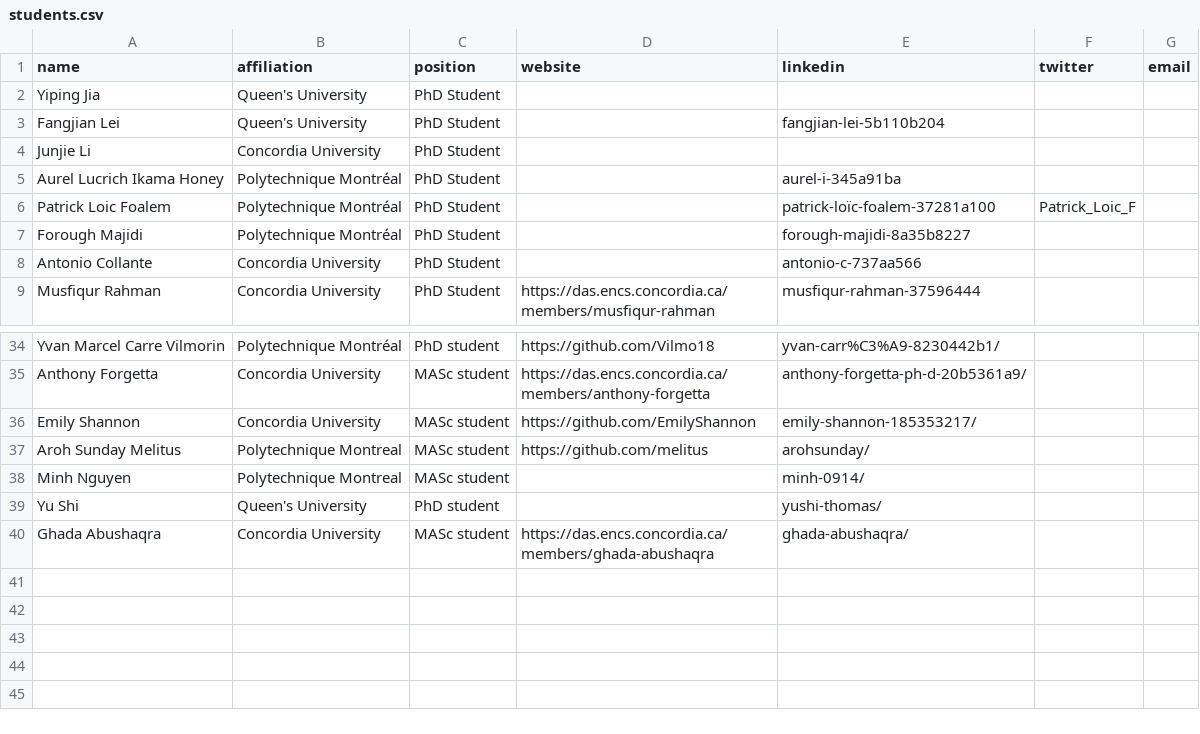
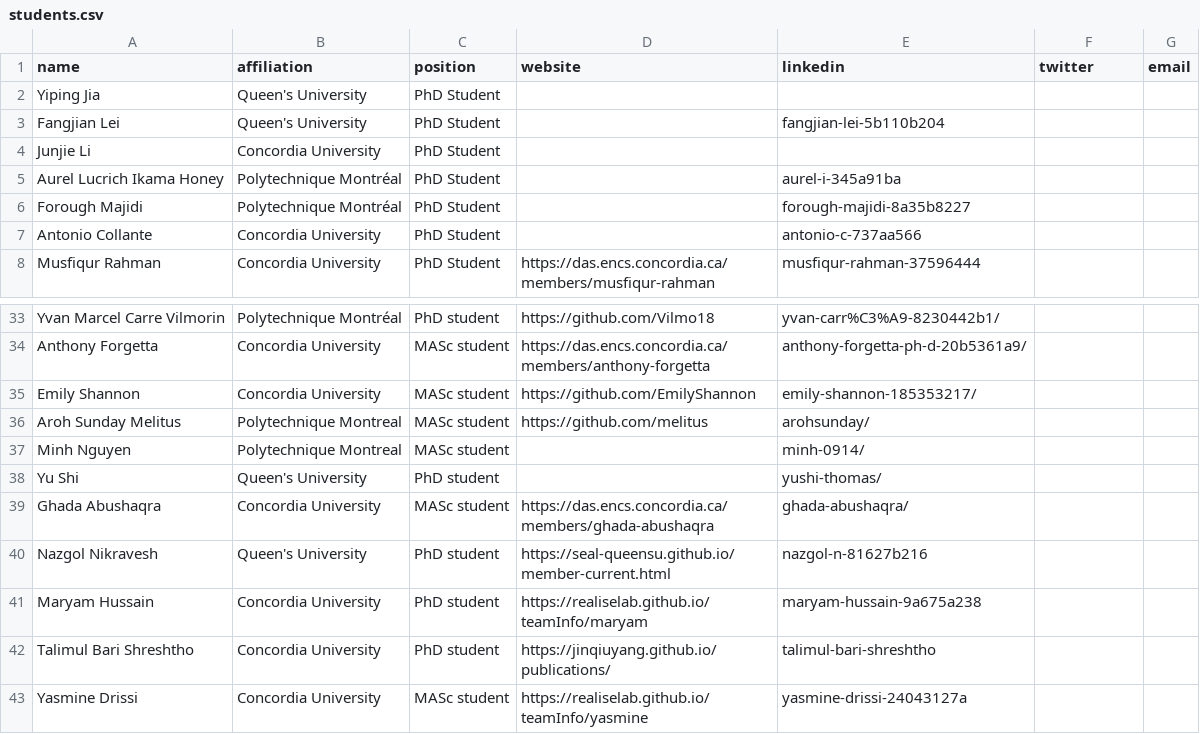
Before and after one commit to create-se4ai/website, a CSV file: team/students.csv, drawn as a sheet; only a part is shown, gaps mark what is left out; removed rows and columns are numbered as before the commit, all else as after; the diff names each change by its address in the sheet, - before the commit and + after, or states it on an @@ line.

Commit message:
Add Nazgol Nikravesh, Maryam Hussain, Talimul Bari Shreshtho and Yasmine Drissi to new student

```diff
--- a/team/students.csv
+++ b/team/students.csv
-row 6: Patrick Loic Foalem | Polytechnique Montréal | PhD Student |  | patrick-loïc-foalem-37281a100 | Patrick_Loic_F
+row 40: Nazgol Nikravesh | Queen's University | PhD student | https://seal-queensu.github.io/member-current.html | nazgol-n-81627b216
+row 41: Maryam Hussain | Concordia University | PhD student | https://realiselab.github.io/teamInfo/maryam | maryam-hussain-9a675a238
+row 42: Talimul Bari Shreshtho | Concordia University | PhD student | https://jinqiuyang.github.io/publications/ | talimul-bari-shreshtho
+row 43: Yasmine Drissi | Concordia University | MASc student | https://realiselab.github.io/teamInfo/yasmine | yasmine-drissi-24043127a
```
Also changed, not shown: 4 other files.
